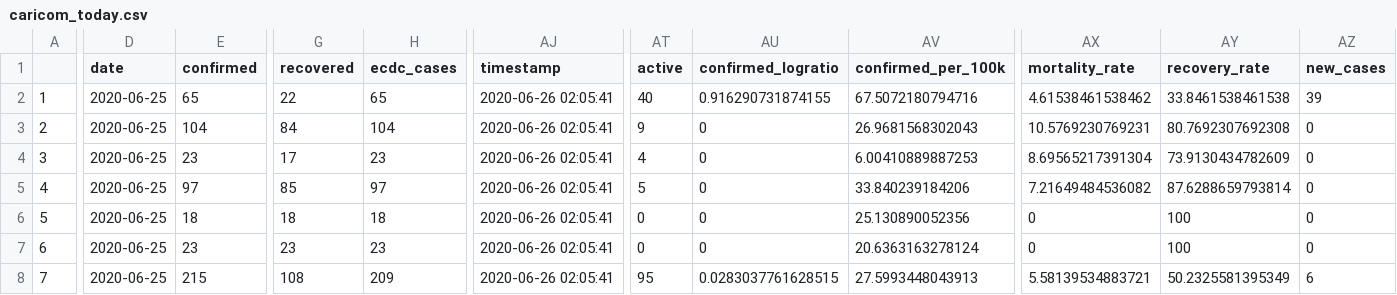
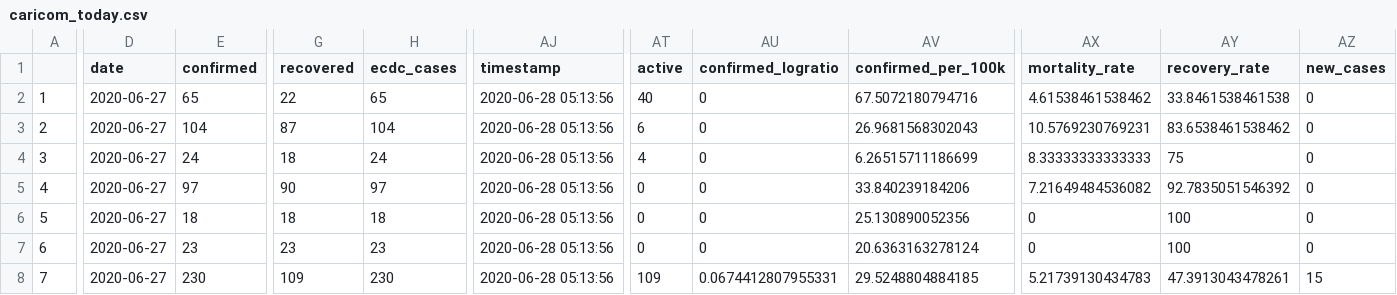
Before and after one commit to yohance-nicholas/CARICOM-COVID19-Dashboard, a CSV file: caricom_today.csv, drawn as a sheet; only a part is shown, gaps mark what is left out; the diff covers the shown part only; the diff names each change by its address in the sheet, - before the commit and + after, or states it on an @@ line.

```diff
--- a/caricom_today.csv
+++ b/caricom_today.csv
-D2:D8 (date): 2020-06-25
+D2:D8 (date): 2020-06-27
-AJ2:AJ8 (timestamp): 2020-06-26 02:05:41
+AJ2:AJ8 (timestamp): 2020-06-28 05:13:56
-AU2 (confirmed_logratio): 0.916290731874155
+AU2 (confirmed_logratio): 0
-AZ2 (new_cases): 39
+AZ2 (new_cases): 0
-G3 (recovered): 84
+G3 (recovered): 87
-AT3 (active): 9
+AT3 (active): 6
-AY3 (recovery_rate): 80.7692307692308
+AY3 (recovery_rate): 83.6538461538462
-E4 (confirmed): 23
+E4 (confirmed): 24
-G4 (recovered): 17
+G4 (recovered): 18
-H4 (ecdc_cases): 23
+H4 (ecdc_cases): 24
-AV4 (confirmed_per_100k): 6.00410889887253
+AV4 (confirmed_per_100k): 6.26515711186699
-AX4 (mortality_rate): 8.69565217391304
+AX4 (mortality_rate): 8.33333333333333
-AY4 (recovery_rate): 73.9130434782609
+AY4 (recovery_rate): 75
-G5 (recovered): 85
+G5 (recovered): 90
-AT5 (active): 5
+AT5 (active): 0
-AY5 (recovery_rate): 87.6288659793814
+AY5 (recovery_rate): 92.7835051546392
-E8 (confirmed): 215
+E8 (confirmed): 230
-G8 (recovered): 108
+G8 (recovered): 109
-H8 (ecdc_cases): 209
+H8 (ecdc_cases): 230
-AT8 (active): 95
+AT8 (active): 109
-AU8 (confirmed_logratio): 0.0283037761628515
+AU8 (confirmed_logratio): 0.0674412807955331
-AV8 (confirmed_per_100k): 27.5993448043913
+AV8 (confirmed_per_100k): 29.5248804884185
-AX8 (mortality_rate): 5.58139534883721
+AX8 (mortality_rate): 5.21739130434783
-AY8 (recovery_rate): 50.2325581395349
+AY8 (recovery_rate): 47.3913043478261
-AZ8 (new_cases): 6
+AZ8 (new_cases): 15
```
Also changed, not shown: 60 edited cells elsewhere in this file, caricom_covid_regression_data.csv, 9 other files.
